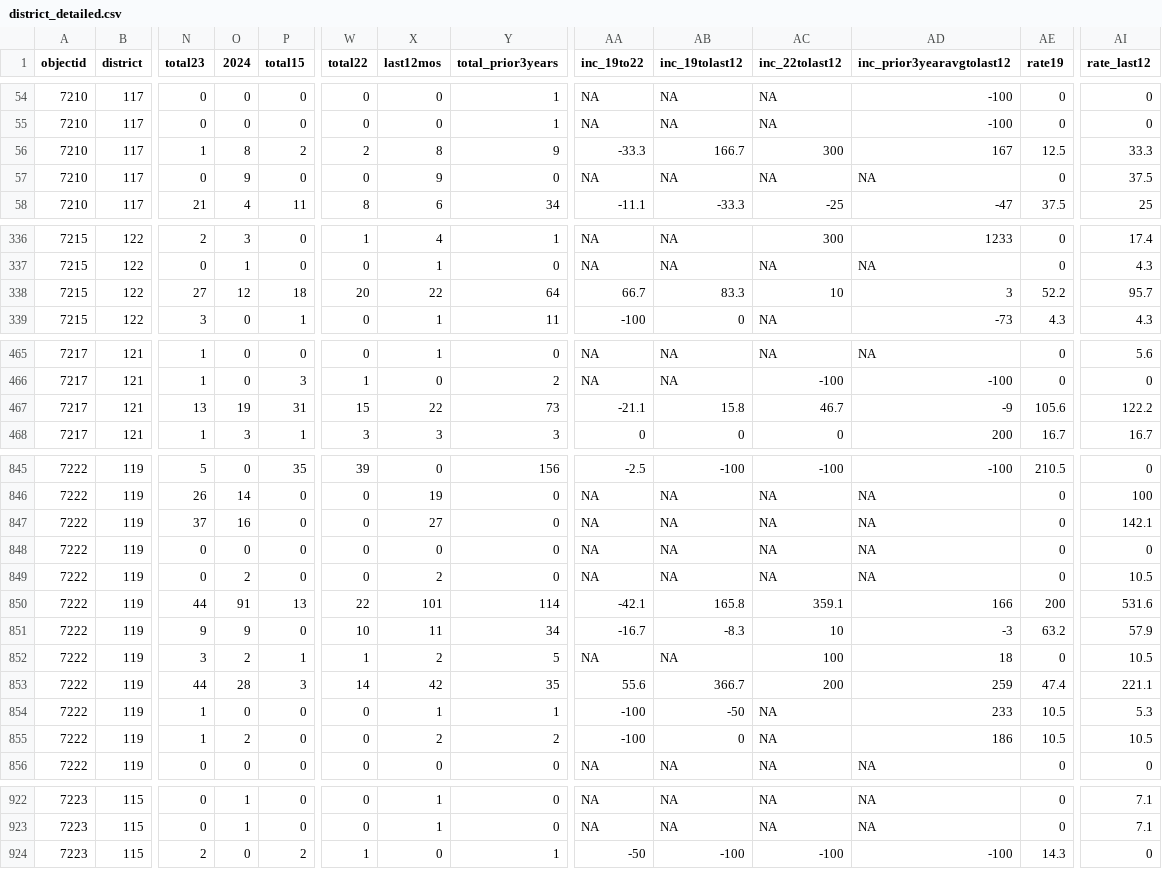
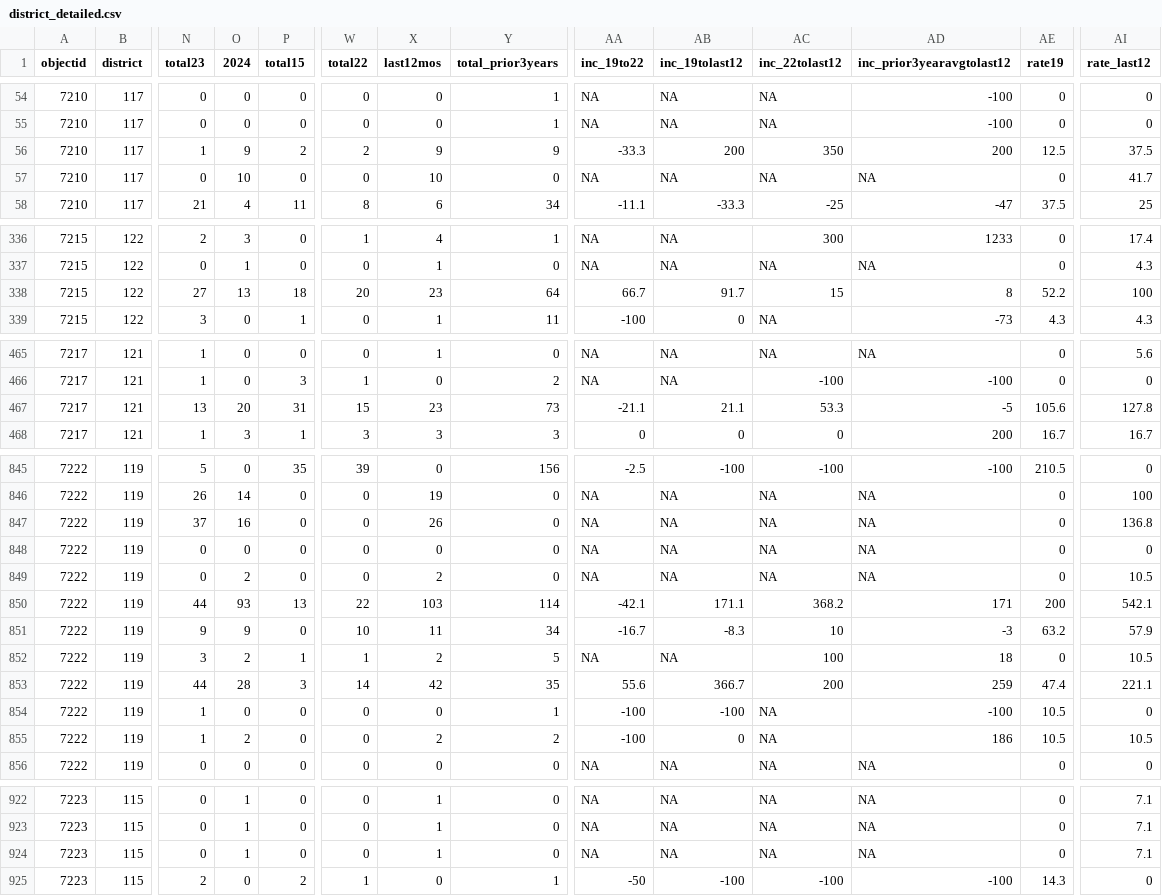
Before and after one commit to abcotvdata/safetytracker_cary, a CSV file: data/output/districts/district_detailed.csv, drawn as a sheet; only a part is shown, gaps mark what is left out; rows hold the shown columns only; the diff covers the shown part only; the diff names each change by its address in the sheet, - before the commit and + after, or states it on an @@ line.

Commit message:
New crime data collected

```diff
--- a/data/output/districts/district_detailed.csv
+++ b/data/output/districts/district_detailed.csv
-O56 (2024): 8
+O56 (2024): 9
-X56 (last12mos): 8
+X56 (last12mos): 9
-AB56 (inc_19tolast12): 166.7
+AB56 (inc_19tolast12): 200
-AC56 (inc_22tolast12): 300
+AC56 (inc_22tolast12): 350
-AD56 (inc_prior3yearavgtolast12): 167
+AD56 (inc_prior3yearavgtolast12): 200
-AI56 (rate_last12): 33.3
+AI56 (rate_last12): 37.5
-O57 (2024): 9
+O57 (2024): 10
-X57 (last12mos): 9
+X57 (last12mos): 10
-AI57 (rate_last12): 37.5
+AI57 (rate_last12): 41.7
-O338 (2024): 12
+O338 (2024): 13
-X338 (last12mos): 22
+X338 (last12mos): 23
-AB338 (inc_19tolast12): 83.3
+AB338 (inc_19tolast12): 91.7
-AC338 (inc_22tolast12): 10
+AC338 (inc_22tolast12): 15
-AD338 (inc_prior3yearavgtolast12): 3
+AD338 (inc_prior3yearavgtolast12): 8
-AI338 (rate_last12): 95.7
+AI338 (rate_last12): 100
-O467 (2024): 19
+O467 (2024): 20
-X467 (last12mos): 22
+X467 (last12mos): 23
-AB467 (inc_19tolast12): 15.8
+AB467 (inc_19tolast12): 21.1
-AC467 (inc_22tolast12): 46.7
+AC467 (inc_22tolast12): 53.3
-AD467 (inc_prior3yearavgtolast12): -9
+AD467 (inc_prior3yearavgtolast12): -5
-AI467 (rate_last12): 122.2
+AI467 (rate_last12): 127.8
-X847 (last12mos): 27
+X847 (last12mos): 26
-AI847 (rate_last12): 142.1
+AI847 (rate_last12): 136.8
-O850 (2024): 91
+O850 (2024): 93
-X850 (last12mos): 101
+X850 (last12mos): 103
-AB850 (inc_19tolast12): 165.8
+AB850 (inc_19tolast12): 171.1
-AC850 (inc_22tolast12): 359.1
+AC850 (inc_22tolast12): 368.2
-AD850 (inc_prior3yearavgtolast12): 166
+AD850 (inc_prior3yearavgtolast12): 171
-AI850 (rate_last12): 531.6
+AI850 (rate_last12): 542.1
-X854 (last12mos): 1
+X854 (last12mos): 0
-AB854 (inc_19tolast12): -50
+AB854 (inc_19tolast12): -100
-AD854 (inc_prior3yearavgtolast12): 233
+AD854 (inc_prior3yearavgtolast12): -100
-AI854 (rate_last12): 5.3
+AI854 (rate_last12): 0
+row 924: 7223 | 115 | 0 | 1 | 0 | 0 | 1 | 0 | NA | NA | NA | NA | 0 | 7.1
```
Also changed, not shown: 94 edited cells elsewhere in this file, data/output/city/citywide_detailed.csv, data/output/districts/district_category.csv, 40 other files.
